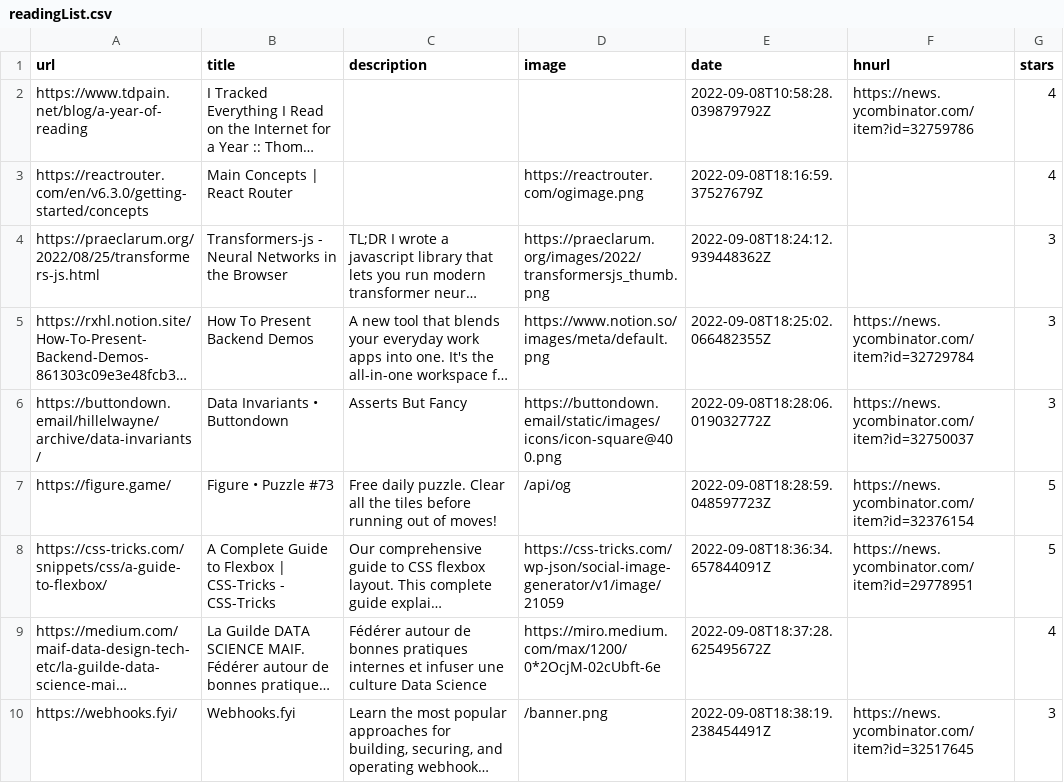
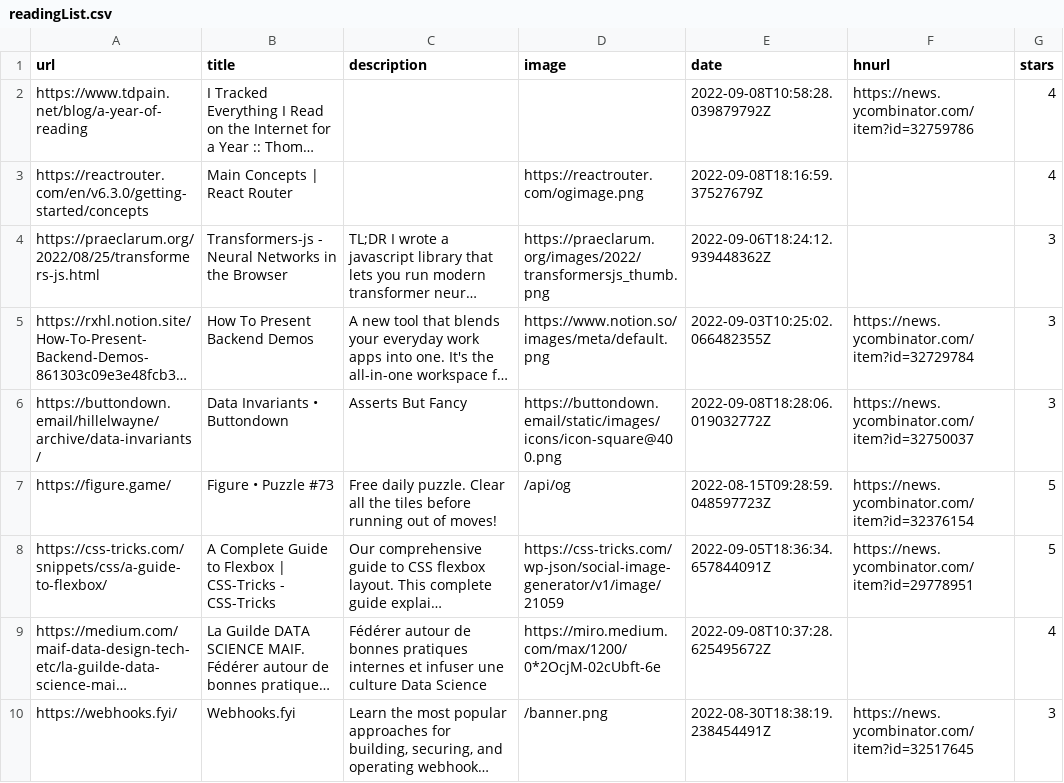
Before and after one commit to ycouble/readingList, a CSV file: readingList.csv, drawn as a sheet; long unchanged cells end in …; the diff names each change by its address in the sheet, - before the commit and + after, or states it on an @@ line.

Commit message:
fix dates for readings

```diff
--- a/readingList.csv
+++ b/readingList.csv
-E4 (date): 2022-09-08T18:24:12.939448362Z
+E4 (date): 2022-09-06T18:24:12.939448362Z
-E5 (date): 2022-09-08T18:25:02.066482355Z
+E5 (date): 2022-09-03T10:25:02.066482355Z
-E7 (date): 2022-09-08T18:28:59.048597723Z
+E7 (date): 2022-08-15T09:28:59.048597723Z
-E8 (date): 2022-09-08T18:36:34.657844091Z
+E8 (date): 2022-09-05T18:36:34.657844091Z
-E9 (date): 2022-09-08T18:37:28.625495672Z
+E9 (date): 2022-09-08T10:37:28.625495672Z
-E10 (date): 2022-09-08T18:38:19.238454491Z
+E10 (date): 2022-08-30T18:38:19.238454491Z
```
